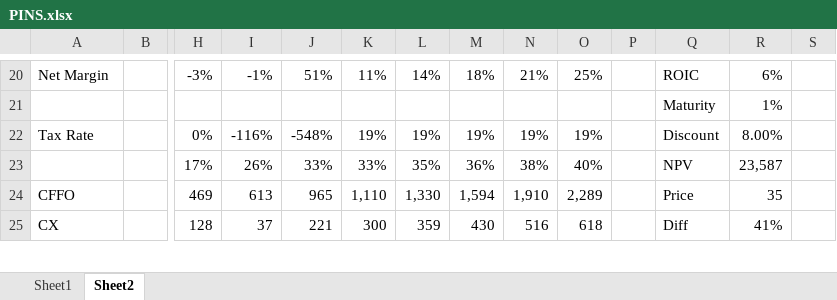
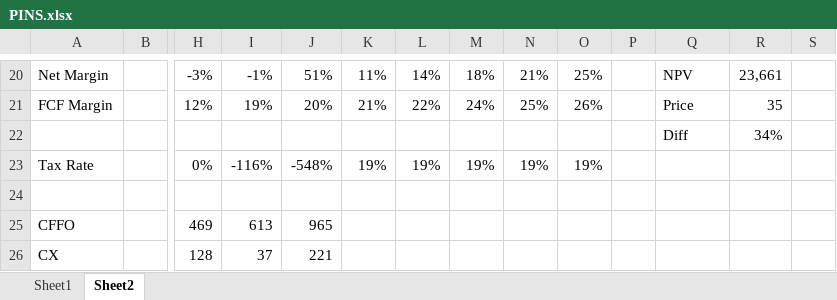
Before and after one commit to LiamRender/models, an Excel workbook: PINS.xlsx, sheet Sheet2, drawn as a sheet; only a part is shown, gaps mark what is left out; values as stored, in another font and other column widths than the file's, no borders; charts and pictures not drawn; removed rows and columns are numbered as before the commit, all else as after; rows hold the shown columns only; the diff covers the shown part only; the diff names each change by its address in the sheet, - before the commit and + after, or states it on an @@ line.

```diff
--- a/PINS.xlsx (sheet Sheet2)
+++ b/PINS.xlsx (sheet Sheet2)
-Q20: ROIC
+Q20: NPV
-R20: 6%
+R20: 23,661
-row 21:  |  |  |  |  |  |  |  |  |  |  | Maturity | 1%
+row 21: FCF Margin |  | 12% | 19% | 20% | 21% | 22% | 24% | 25% | 26% |  | Price | 35
+row 22:  |  |  |  |  |  |  |  |  |  |  | Diff | 34%
-Q23: Discount
+Q23: (empty)
-R23: 8.00%
+R23: (empty)
-row 24:  |  | 17% | 26% | 33% | 33% | 35% | 36% | 38% | 40% |  | NPV | 23,587
+row 24: (empty)
-K25: 1,110
+K25: (empty)
-L25: 1,330
+L25: (empty)
-M25: 1,594
+M25: (empty)
-N25: 1,910
+N25: (empty)
-O25: 2,289
+O25: (empty)
-Q25: Price
+Q25: (empty)
-R25: 35
+R25: (empty)
-K26: 300
+K26: (empty)
-L26: 359
+L26: (empty)
-M26: 430
+M26: (empty)
-N26: 516
+N26: (empty)
-O26: 618
+O26: (empty)
-Q26: Diff
+Q26: (empty)
-R26: 41%
+R26: (empty)
```
Also changed, not shown: 1 added row, 1 removed row and 308 edited cells elsewhere in this sheet, sheet Sheet1, formulas that keep their value, charts or pictures, AAPL.xlsx, CVX.xlsx, 3 other files.
